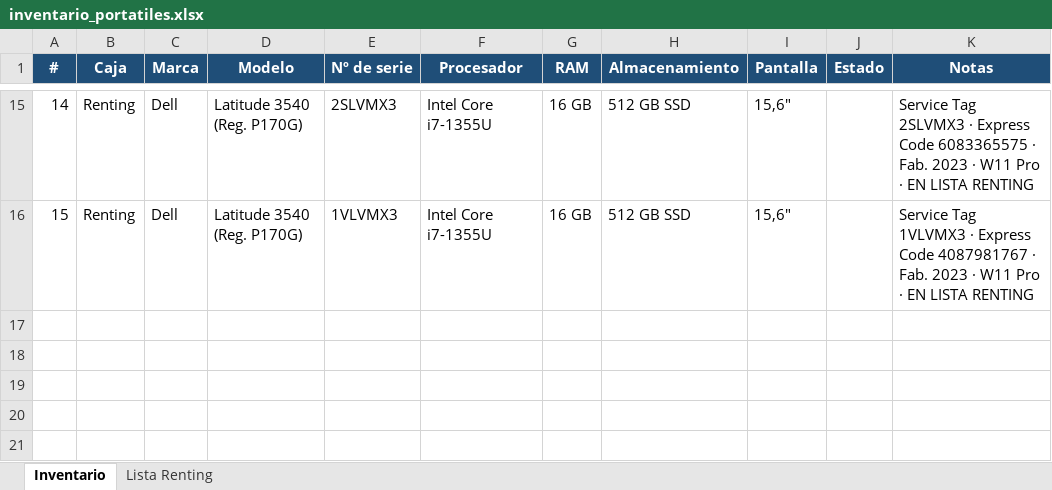
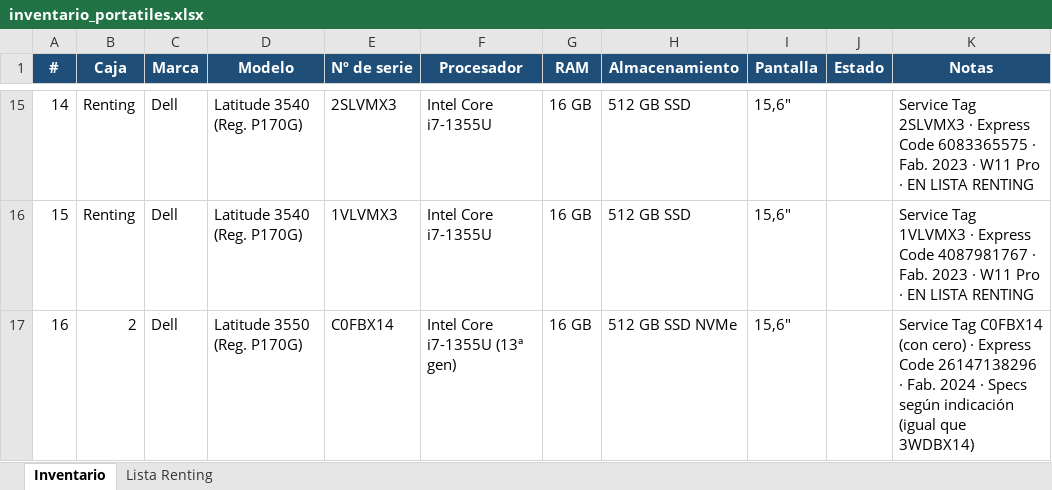
Before and after one commit to Dranicos/trabajo, an Excel workbook: inventario_portatiles.xlsx, sheet Inventario, drawn as a sheet; only a part is shown, gaps mark what is left out; values as stored, in another font and other column widths than the file's, no borders; the diff names each change by its address in the sheet, - before the commit and + after, or states it on an @@ line.

```diff
--- a/inventario_portatiles.xlsx (sheet Inventario)
+++ b/inventario_portatiles.xlsx (sheet Inventario)
+row 17: 16 | 2 | Dell | Latitude 3550 (Reg. P170G) | C0FBX14 | Intel Core i7-1355U (13ª gen) | 16 GB | 512 GB SSD NVMe | 15,6" |  | Service Tag C0FBX14 (con cero) · Express Code 26147138296 · Fab. 2024 · Specs según indicación (igual que 3WDBX14)
```
